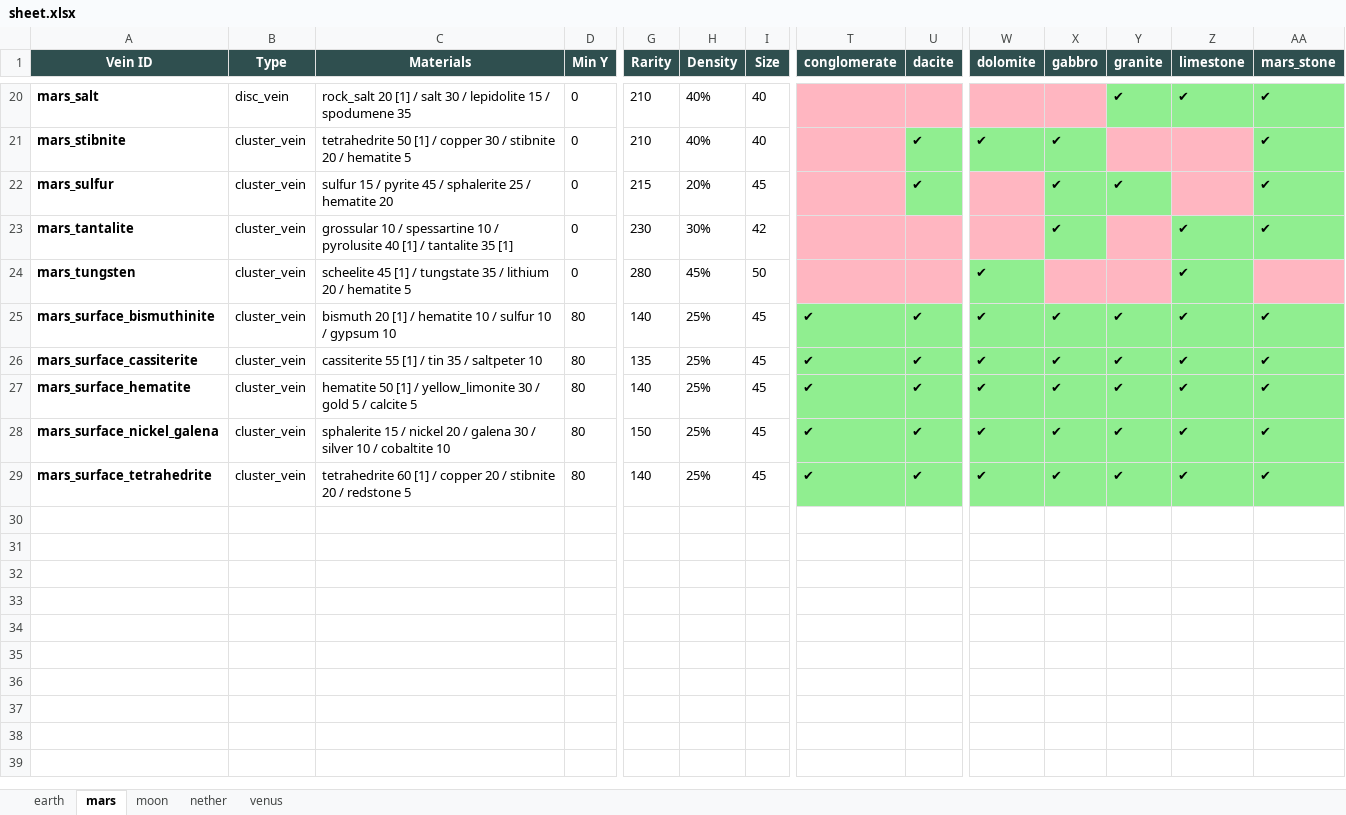
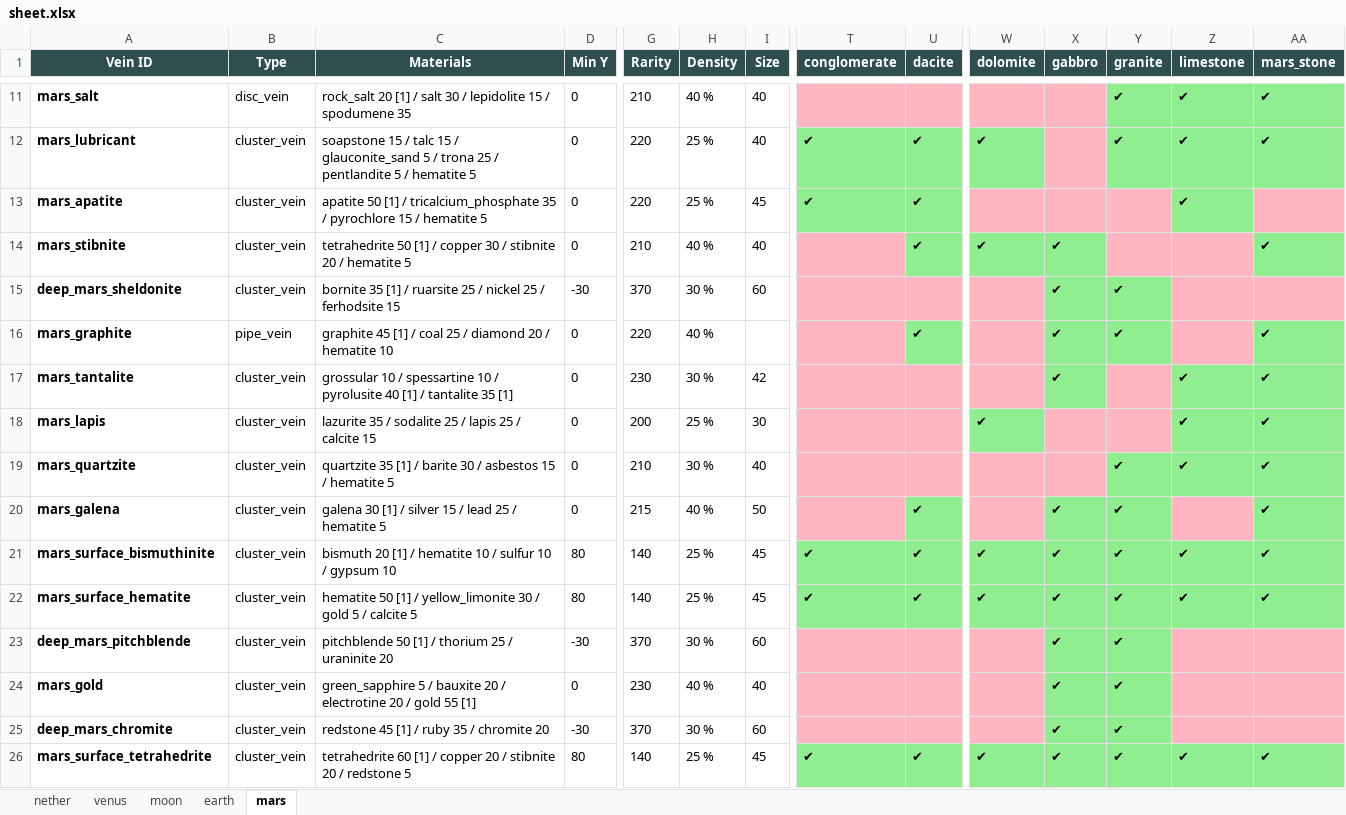
Before and after one commit to TerraFirmaGreg-Team/Tools-Modern, an Excel workbook: OresToFieldGuide/data/sheet.xlsx, sheet mars, drawn as a sheet; only a part is shown, gaps mark what is left out; values as stored, in another font and other column widths than the file's, no borders; removed rows and columns are numbered as before the commit, all else as after; rows hold the shown columns only; the diff covers the shown part only; the diff names each change by its address in the sheet, - before the commit and + after, or states it on an @@ line.

Commit message:
update veins to remove cooperite and platinum

```diff
--- a/OresToFieldGuide/data/sheet.xlsx (sheet mars)
+++ b/OresToFieldGuide/data/sheet.xlsx (sheet mars)
@@ sheet tab order changed: nether | venus | moon | earth | mars @@
-H11 (Density): 40%
+H11 (Density): 40 %
+row 12: mars_lubricant | cluster_vein | soapstone 15 / talc 15 / glauconite_sand 5 / trona 25 / pentlandite 5 / hematite 5 | 0 | 220 | 25 % | 40 | ✔ | ✔ | ✔ |  | ✔ | ✔ | ✔
+row 13: mars_apatite | cluster_vein | apatite 50 [1] / tricalcium_phosphate 35 / pyrochlore 15 / hematite 5 | 0 | 220 | 25 % | 45 | ✔ | ✔ |  |  |  | ✔
-H14 (Density): 40%
+H14 (Density): 40 %
-row 22: mars_sulfur | cluster_vein | sulfur 15 / pyrite 45 / sphalerite 25 / hematite 20 | 0 | 215 | 20% | 45 |  | ✔ |  | ✔ | ✔ |  | ✔
+row 15: deep_mars_sheldonite | cluster_vein | bornite 35 [1] / ruarsite 25 / nickel 25 / ferhodsite 15 | -30 | 370 | 30 % | 60 |  |  |  | ✔ | ✔
+row 16: mars_graphite | pipe_vein | graphite 45 [1] / coal 25 / diamond 20 / hematite 10 | 0 | 220 | 40 % |  |  | ✔ |  | ✔ | ✔ |  | ✔
-H17 (Density): 30%
+H17 (Density): 30 %
+row 18: mars_lapis | cluster_vein | lazurite 35 / sodalite 25 / lapis 25 / calcite 15 | 0 | 200 | 25 % | 30 |  |  | ✔ |  |  | ✔ | ✔
+row 19: mars_quartzite | cluster_vein | quartzite 35 [1] / barite 30 / asbestos 15 / hematite 5 | 0 | 210 | 30 % | 40 |  |  |  |  | ✔ | ✔ | ✔
-A20 (Vein ID): mars_tungsten
+A20 (Vein ID): mars_galena
-C20 (Materials): scheelite 45 [1] / tungstate 35 / lithium 20 / hematite…
+C20 (Materials): galena 30 [1] / silver 15 / lead 25 / hematite…
-G20 (Rarity): 280
+G20 (Rarity): 215
-H20 (Density): 45%
+H20 (Density): 40 %
-U20 (dacite): (empty)
+U20 (dacite): ✔
-U20 fill: #FFB6C1
+U20 fill: #90EE90
-W20 (dolomite): ✔
+W20 (dolomite): (empty)
-W20 fill: #90EE90
+W20 fill: #FFB6C1
-X20 (gabbro): (empty)
+X20 (gabbro): ✔
-X20:Y20 fill: #FFB6C1
+X20:Y20 fill: #90EE90
-Y20 (granite): (empty)
+Y20 (granite): ✔
-Z20 (limestone): ✔
+Z20 (limestone): (empty)
-Z20 fill: #90EE90
+Z20 fill: #FFB6C1
-AA20 (mars_stone): (empty)
+AA20 (mars_stone): ✔
-AA20 fill: #FFB6C1
+AA20 fill: #90EE90
-H21 (Density): 25%
+H21 (Density): 25 %
-row 26: mars_surface_cassiterite | cluster_vein | cassiterite 55 [1] / tin 35 / saltpeter 10 | 80 | 135 | 25% | 45 | ✔ | ✔ | ✔ | ✔ | ✔ | ✔ | ✔
-H22 (Density): 25%
+H22 (Density): 25 %
-row 28: mars_surface_nickel_galena | cluster_vein | sphalerite 15 / nickel 20 / galena 30 / silver 10 / cobaltite 10 | 80 | 150 | 25% | 45 | ✔ | ✔ | ✔ | ✔ | ✔ | ✔ | ✔
+row 23: deep_mars_pitchblende | cluster_vein | pitchblende 50 [1] / thorium 25 / uraninite 20 | -30 | 370 | 30 % | 60 |  |  |  | ✔ | ✔
+row 24: mars_gold | cluster_vein | green_sapphire 5 / bauxite 20 / electrotine 20 / gold 55 [1] | 0 | 230 | 40 % | 40 |  |  |  | ✔ | ✔
+row 25: deep_mars_chromite | cluster_vein | redstone 45 [1] / ruby 35 / chromite 20 | -30 | 370 | 30 % | 60 |  |  |  | ✔ | ✔
-H26 (Density): 25%
+H26 (Density): 25 %
```
Also changed, not shown: 8 added rows, 14 removed rows, 15 edited cells and cell formats elsewhere in this sheet, sheet earth, sheet moon, sheet nether, sheet venus, 1 other file.
